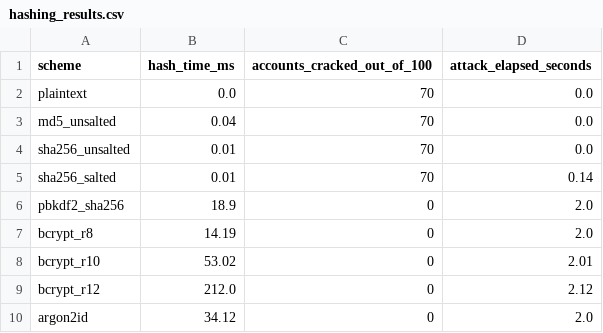
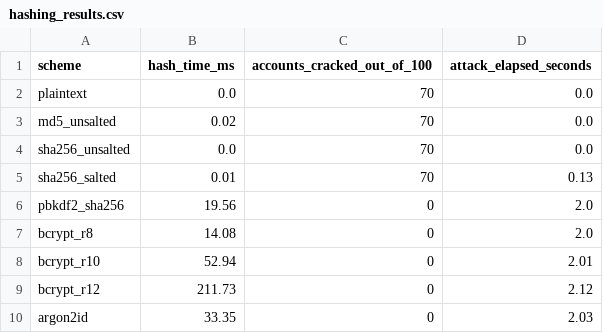
Before and after one commit to JamalUnsal/CS2413, a CSV file: results/raw/hashing_results.csv, drawn as a sheet.

```diff
--- a/results/raw/hashing_results.csv
+++ b/results/raw/hashing_results.csv
@@ -2,9 +2,9 @@ scheme,hash_time_ms,accounts_cracked_out_of_100,attack_elapsed_seconds
 plaintext,0.0,70,0.0
-md5_unsalted,0.04,70,0.0
-sha256_unsalted,0.01,70,0.0
-sha256_salted,0.01,70,0.14
-pbkdf2_sha256,18.9,0,2.0
-bcrypt_r8,14.19,0,2.0
-bcrypt_r10,53.02,0,2.01
-bcrypt_r12,212.0,0,2.12
-argon2id,34.12,0,2.0
+md5_unsalted,0.02,70,0.0
+sha256_unsalted,0.0,70,0.0
+sha256_salted,0.01,70,0.13
+pbkdf2_sha256,19.56,0,2.0
+bcrypt_r8,14.08,0,2.0
+bcrypt_r10,52.94,0,2.01
+bcrypt_r12,211.73,0,2.12
+argon2id,33.35,0,2.03
```
Also changed, not shown: results/raw/experiment_status.csv, results/raw/storage_results.csv, 11 other files.
